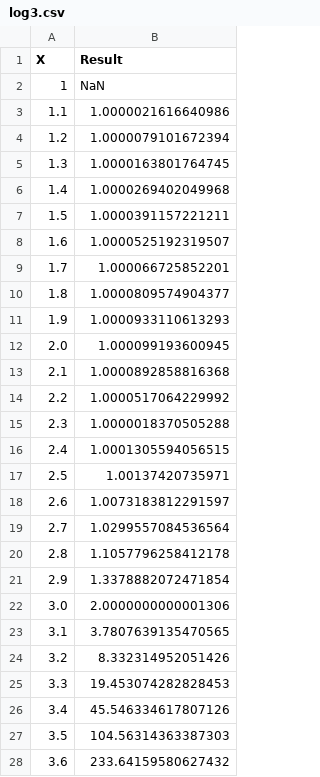
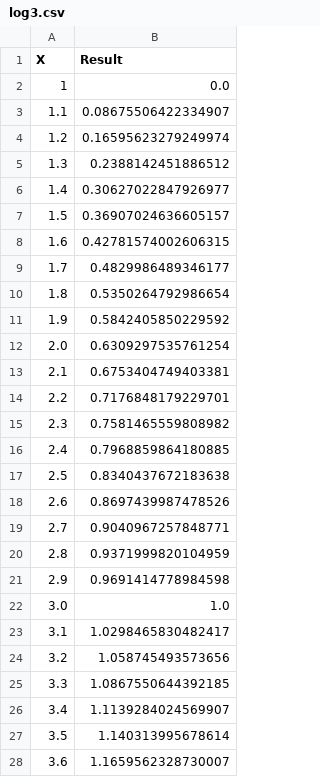
Before and after one commit to itmoCSE25/TPO, a CSV file: tpo_lab2/csv/log3.csv, drawn as a sheet; only a part is shown; the diff covers the shown part only.

```diff
--- a/tpo_lab2/csv/log3.csv
+++ b/tpo_lab2/csv/log3.csv
@@ -1,28 +1,28 @@
 X, Result
-1, NaN
-1.1, 1.0000021616640986
-1.2, 1.0000079101672394
-1.3, 1.0000163801764745
-1.4, 1.0000269402049968
-1.5, 1.0000391157221211
-1.6, 1.0000525192319507
-1.7, 1.000066725852201
-1.8, 1.0000809574904377
-1.9, 1.0000933110613293
-2.0, 1.000099193600945
-2.1, 1.0000892858816368
-2.2, 1.0000517064229992
-2.3, 1.0000018370505288
-2.4, 1.0001305594056515
-2.5, 1.00137420735971
-2.6, 1.0073183812291597
-2.7, 1.0299557084536564
-2.8, 1.1057796258412178
-2.9, 1.3378882072471854
-3.0, 2.0000000000001306
-3.1, 3.7807639135470565
-3.2, 8.332314952051426
-3.3, 19.453074282828453
-3.4, 45.546334617807126
-3.5, 104.56314363387303
-3.6, 233.64159580627432
+1, 0.0
+1.1, 0.08675506422334907
+1.2, 0.16595623279249974
+1.3, 0.2388142451886512
+1.4, 0.30627022847926977
+1.5, 0.36907024636605157
+1.6, 0.42781574002606315
+1.7, 0.4829986489346177
+1.8, 0.5350264792986654
+1.9, 0.5842405850229592
+2.0, 0.6309297535761254
+2.1, 0.6753404749403381
+2.2, 0.7176848179229701
+2.3, 0.7581465559808982
+2.4, 0.7968859864180885
+2.5, 0.8340437672183638
+2.6, 0.8697439987478526
+2.7, 0.9040967257848771
+2.8, 0.9371999820104959
+2.9, 0.9691414778984598
+3.0, 1.0
+3.1, 1.0298465830482417
+3.2, 1.058745493573656
+3.3, 1.0867550644392185
+3.4, 1.1139284024569907
+3.5, 1.140313995678614
+3.6, 1.1659562328730007
```
Also changed, not shown: 164 edited cells elsewhere in this file, tpo_lab2/csv/cot.csv, tpo_lab2/csv/func.csv, 21 other files.
